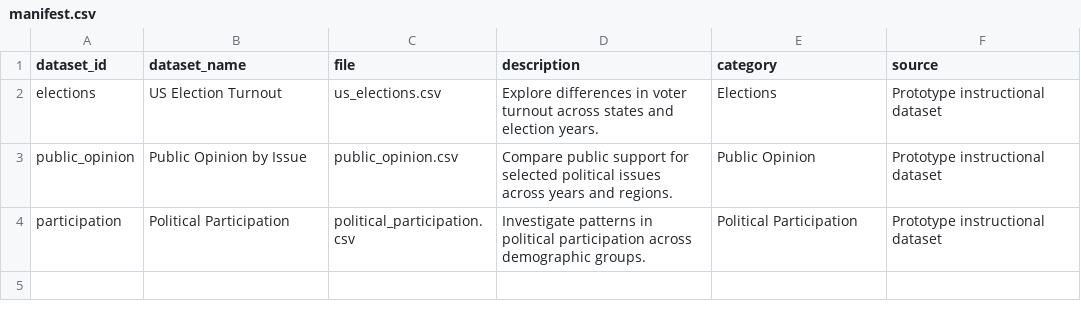
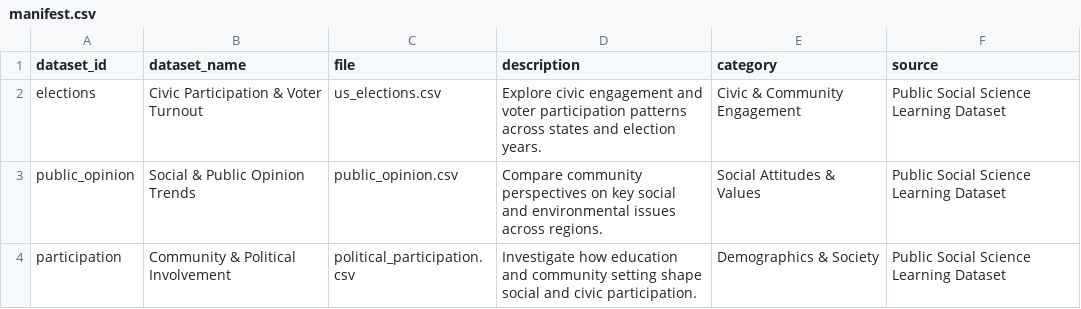
Before and after one commit to ARCS-UFLibraries/Shiny, a CSV file: data/manifest.csv, drawn as a sheet.

```diff
--- a/data/manifest.csv
+++ b/data/manifest.csv
@@ -1,4 +1,4 @@
 dataset_id,dataset_name,file,description,category,source
-elections,US Election Turnout,us_elections.csv,Explore differences in voter turnout across states and election years.,Elections,Prototype instructional dataset
-public_opinion,Public Opinion by Issue,public_opinion.csv,Compare public support for selected political issues across years and regions.,Public Opinion,Prototype instructional dataset
-participation,Political Participation,political_participation.csv,Investigate patterns in political participation across demographic groups.,Political Participation,Prototype instructional dataset
+elections,Civic Participation & Voter Turnout,us_elections.csv,Explore civic engagement and voter participation patterns across states and election years.,Civic & Community Engagement,Public Social Science Learning Dataset
+public_opinion,Social & Public Opinion Trends,public_opinion.csv,Compare community perspectives on key social and environmental issues across regions.,Social Attitudes & Values,Public Social Science Learning Dataset
+participation,Community & Political Involvement,political_participation.csv,Investigate how education and community setting shape social and civic participation.,Demographics & Society,Public Social Science Learning Dataset
```
Also changed, not shown: 4 other files.
